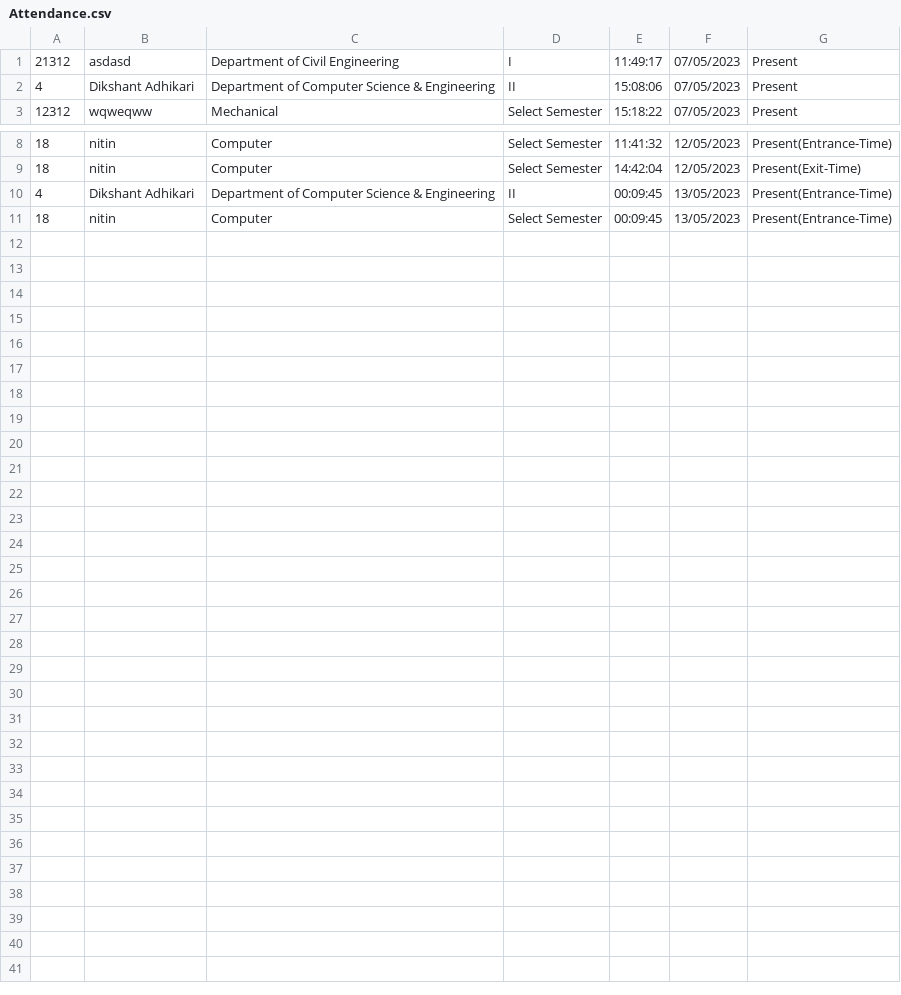
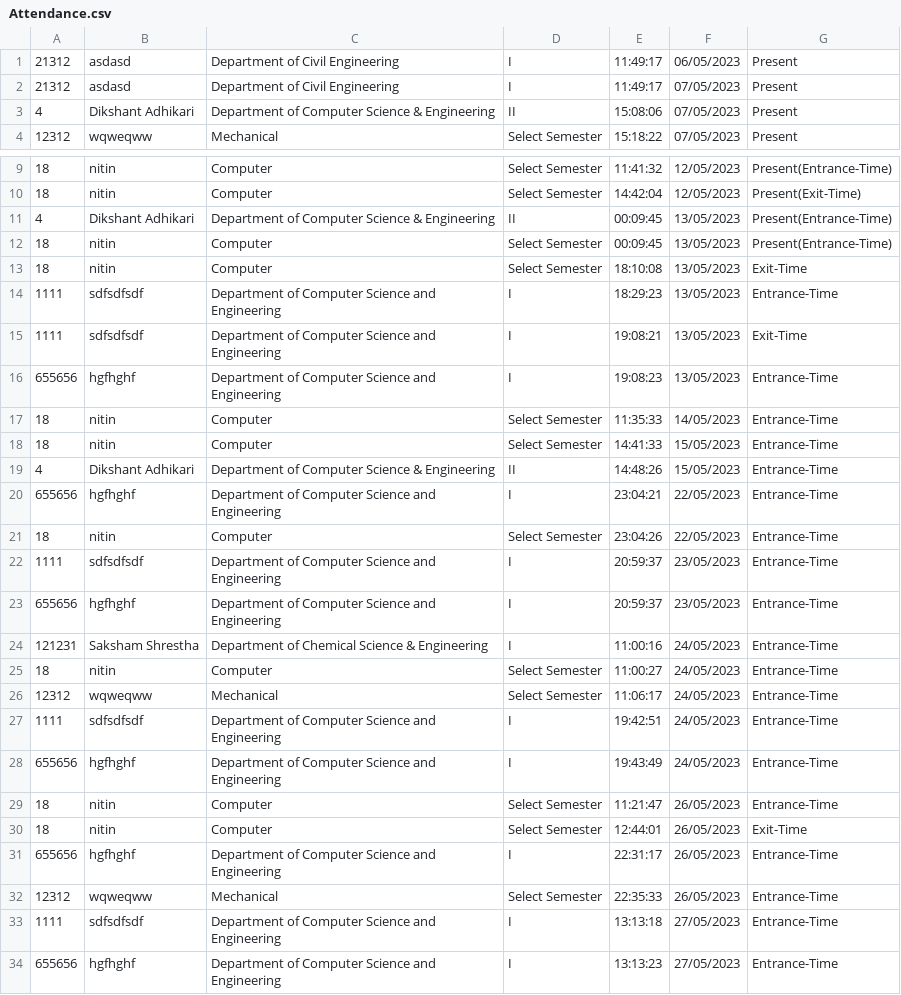
Before and after one commit to nitinghimire/face-recognition, a CSV file: facerecognition/Attendance.csv, drawn as a sheet; only a part is shown, gaps mark what is left out; the diff names each change by its address in the sheet, - before the commit and + after, or states it on an @@ line.

```diff
--- a/facerecognition/Attendance.csv
+++ b/facerecognition/Attendance.csv
+row 1: 21312 | asdasd | Department of Civil Engineering | I | 11:49:17 | 06/05/2023 | Present
+row 13: 18 | nitin | Computer | Select Semester | 18:10:08 | 13/05/2023 | Exit-Time
+row 14: 1111 | sdfsdfsdf | Department of Computer Science and Engineering | I | 18:29:23 | 13/05/2023 | Entrance-Time
+row 15: 1111 | sdfsdfsdf | Department of Computer Science and Engineering | I | 19:08:21 | 13/05/2023 | Exit-Time
+row 16: 655656 | hgfhghf | Department of Computer Science and Engineering | I | 19:08:23 | 13/05/2023 | Entrance-Time
+row 17: 18 | nitin | Computer | Select Semester | 11:35:33 | 14/05/2023 | Entrance-Time
+row 18: 18 | nitin | Computer | Select Semester | 14:41:33 | 15/05/2023 | Entrance-Time
+row 19: 4 | Dikshant Adhikari | Department of Computer Science & Engineering | II | 14:48:26 | 15/05/2023 | Entrance-Time
+row 20: 655656 | hgfhghf | Department of Computer Science and Engineering | I | 23:04:21 | 22/05/2023 | Entrance-Time
+row 21: 18 | nitin | Computer | Select Semester | 23:04:26 | 22/05/2023 | Entrance-Time
+row 22: 1111 | sdfsdfsdf | Department of Computer Science and Engineering | I | 20:59:37 | 23/05/2023 | Entrance-Time
+row 23: 655656 | hgfhghf | Department of Computer Science and Engineering | I | 20:59:37 | 23/05/2023 | Entrance-Time
+row 24: 121231 | Saksham Shrestha | Department of Chemical Science & Engineering | I | 11:00:16 | 24/05/2023 | Entrance-Time
+row 25: 18 | nitin | Computer | Select Semester | 11:00:27 | 24/05/2023 | Entrance-Time
+row 26: 12312 | wqweqww | Mechanical | Select Semester | 11:06:17 | 24/05/2023 | Entrance-Time
+row 27: 1111 | sdfsdfsdf | Department of Computer Science and Engineering | I | 19:42:51 | 24/05/2023 | Entrance-Time
+row 28: 655656 | hgfhghf | Department of Computer Science and Engineering | I | 19:43:49 | 24/05/2023 | Entrance-Time
+row 29: 18 | nitin | Computer | Select Semester | 11:21:47 | 26/05/2023 | Entrance-Time
+row 30: 18 | nitin | Computer | Select Semester | 12:44:01 | 26/05/2023 | Exit-Time
+row 31: 655656 | hgfhghf | Department of Computer Science and Engineering | I | 22:31:17 | 26/05/2023 | Entrance-Time
+row 32: 12312 | wqweqww | Mechanical | Select Semester | 22:35:33 | 26/05/2023 | Entrance-Time
+row 33: 1111 | sdfsdfsdf | Department of Computer Science and Engineering | I | 13:13:18 | 27/05/2023 | Entrance-Time
+row 34: 655656 | hgfhghf | Department of Computer Science and Engineering | I | 13:13:23 | 27/05/2023 | Entrance-Time
```
Also changed, not shown: 9 other files.
